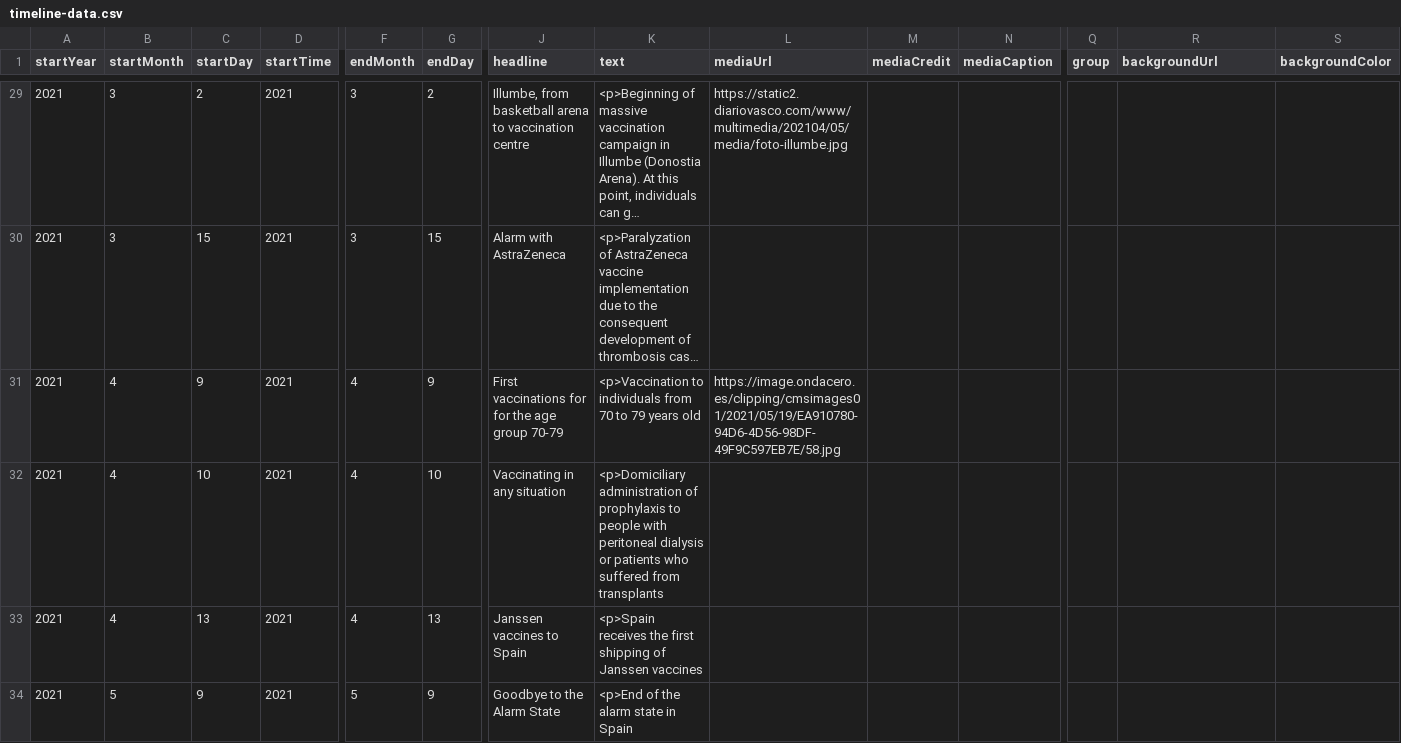
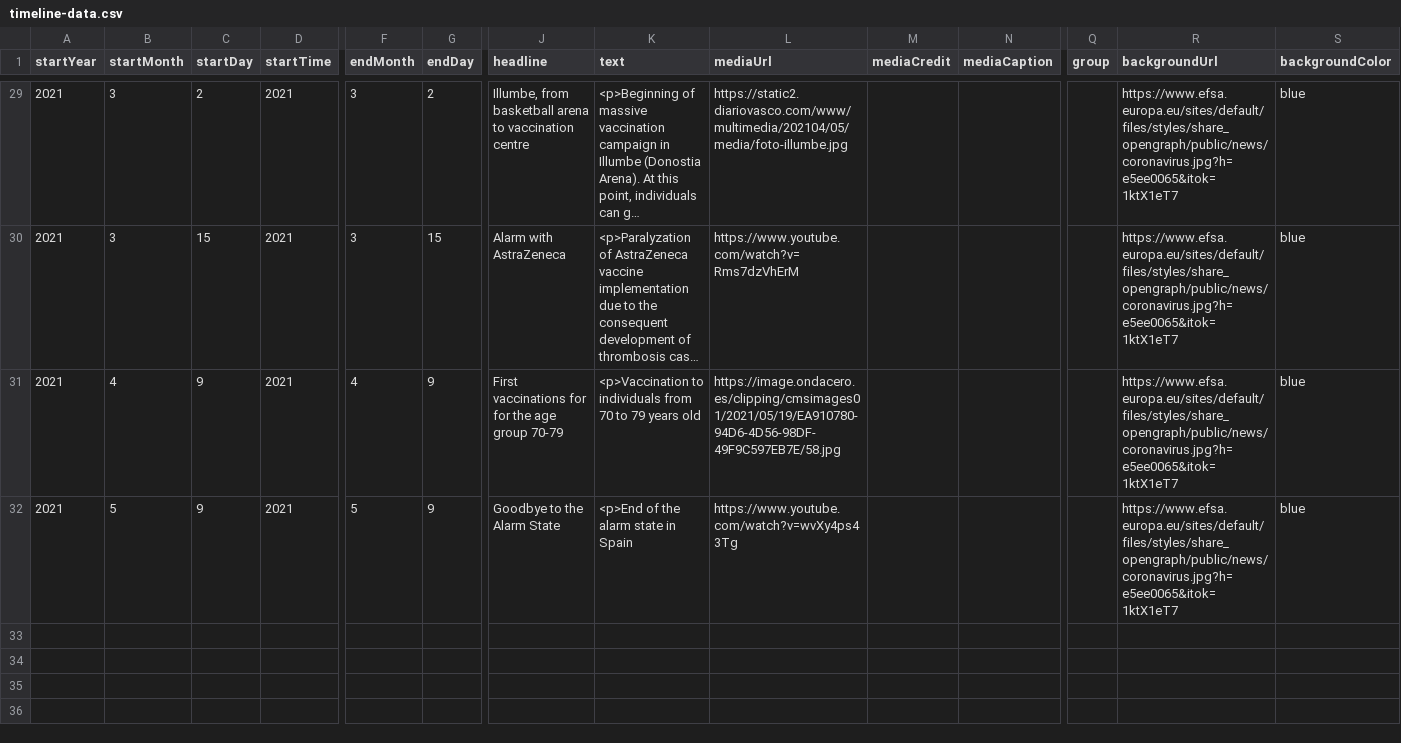
Before and after one commit to DeustoKom/MSGW2021-timeline, a CSV file: docs/Group2/timeline-data.csv, drawn as a sheet; only a part is shown, gaps mark what is left out; long unchanged cells end in …; removed rows and columns are numbered as before the commit, all else as after; rows hold the shown columns only; the diff covers the shown part only; the diff names each change by its address in the sheet, - before the commit and + after, or states it on an @@ line.

Commit message:
Photos + Videos

```diff
--- a/docs/Group2/timeline-data.csv
+++ b/docs/Group2/timeline-data.csv
-R29:R31 (backgroundUrl): (empty)
+R29:R31 (backgroundUrl): https://www.efsa.europa.eu/sites/default/files/styles/share_opengraph/public/news/coronavirus.jpg?h=e5ee0065&itok=1ktX1eT7
-S29:S31 (backgroundColor): (empty)
+S29:S31 (backgroundColor): blue
-L30 (mediaUrl): (empty)
+L30 (mediaUrl): https://www.youtube.com/watch?v=Rms7dzVhErM
-row 32: 2021 | 4 | 10 | 2021 | 4 | 10 | Vaccinating in any situation | <p>Domiciliary administration of prophylaxis to people with peritoneal dialysis or patients who suffered from transplants
-row 33: 2021 | 4 | 13 | 2021 | 4 | 13 | Janssen vaccines to Spain | <p>Spain receives the first shipping of Janssen vaccines
-L32 (mediaUrl): (empty)
+L32 (mediaUrl): https://www.youtube.com/watch?v=wvXy4ps43Tg
-R32 (backgroundUrl): (empty)
+R32 (backgroundUrl): https://www.efsa.europa.eu/sites/default/files/styles/share_opengraph/public/news/coronavirus.jpg?h=e5ee0065&itok=1ktX1eT7
-S32 (backgroundColor): (empty)
+S32 (backgroundColor): blue
```
Also changed, not shown: 64 edited cells elsewhere in this file.
